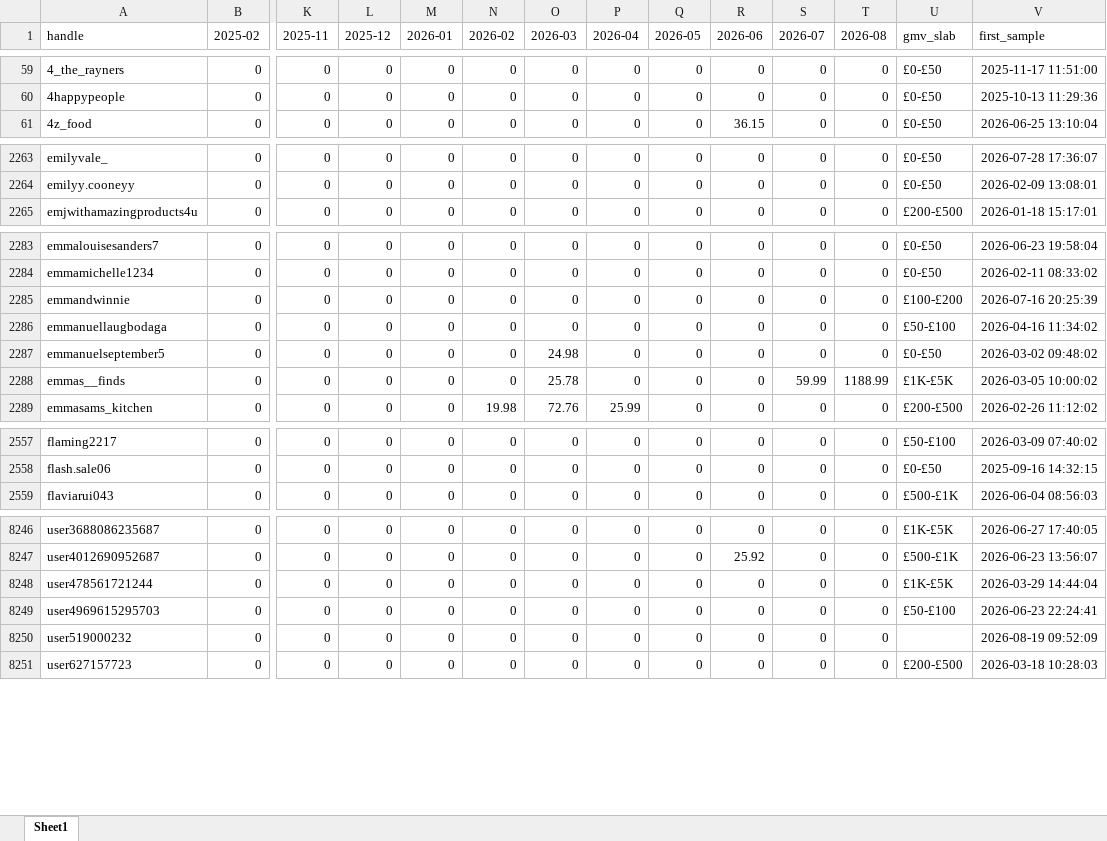
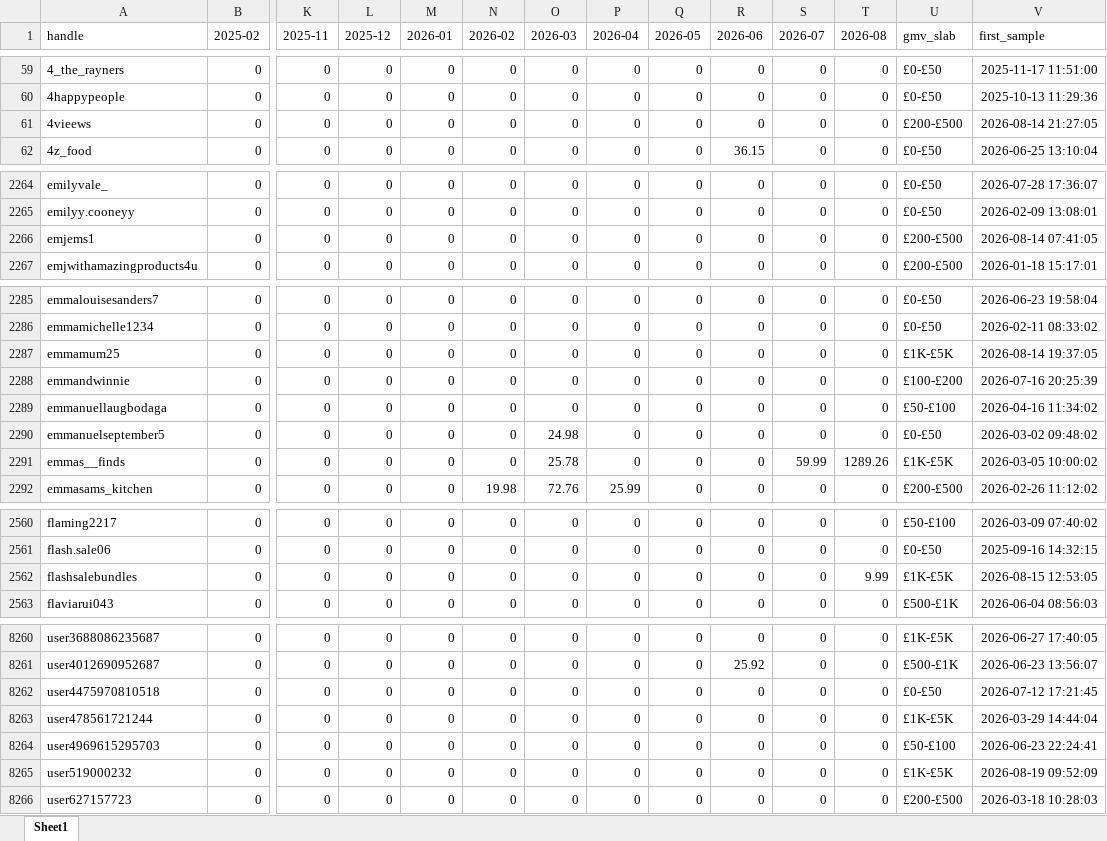
Before and after one commit to aviralgarg-commits/vahdam-sampling-dashboard, an Excel workbook: creator_monthly_video_gmv.xlsx, sheet Sheet1, drawn as a sheet; only a part is shown, gaps mark what is left out; values as stored, in another font and other column widths than the file's, no borders; addresses are those after the commit; rows hold the shown columns only; the diff covers the shown part only; the diff names each change by its address in the sheet, - before the commit and + after, or states it on an @@ line.

```diff
--- a/creator_monthly_video_gmv.xlsx (sheet Sheet1)
+++ b/creator_monthly_video_gmv.xlsx (sheet Sheet1)
+row 61: 4vieews | 0 | 0 | 0 | 0 | 0 | 0 | 0 | 0 | 0 | 0 | 0 | £200-£500 | 2026-08-14 21:27:05
+row 2266: emjems1 | 0 | 0 | 0 | 0 | 0 | 0 | 0 | 0 | 0 | 0 | 0 | £200-£500 | 2026-08-14 07:41:05
+row 2287: emmamum25 | 0 | 0 | 0 | 0 | 0 | 0 | 0 | 0 | 0 | 0 | 0 | £1K-£5K | 2026-08-14 19:37:05
-T2291 (2026-08): 1188.99
+T2291 (2026-08): 1289.26
+row 2562: flashsalebundles | 0 | 0 | 0 | 0 | 0 | 0 | 0 | 0 | 0 | 0 | 9.99 | £1K-£5K | 2026-08-15 12:53:05
+row 8262: user4475970810518 | 0 | 0 | 0 | 0 | 0 | 0 | 0 | 0 | 0 | 0 | 0 | £0-£50 | 2026-07-12 17:21:45
-U8265 (gmv_slab): (empty)
+U8265 (gmv_slab): £1K-£5K
```
Also changed, not shown: 10 added rows and 179 edited cells elsewhere in this sheet, chase_list.xlsx, no_gmv_data.xlsx, 12 other files.
